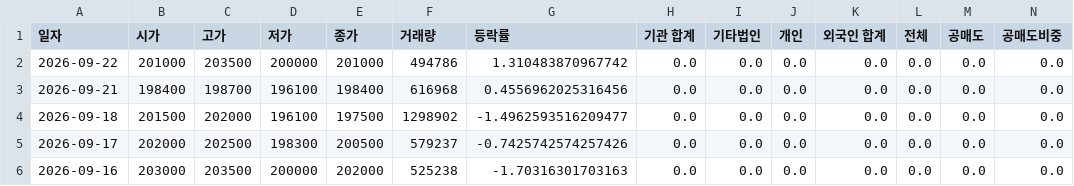
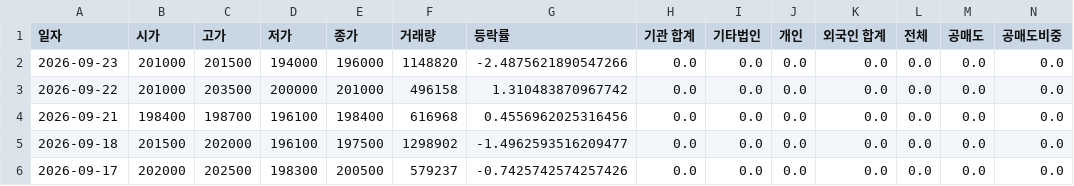
Before and after one commit to ccyun95/Internet_telecom_payment_work, a CSV file: data/NAVER_035420_stock_data.csv, drawn as a sheet; only a part is shown; the shorter side is filled out with more unchanged rows; addresses are those after the commit; rows hold the shown columns only; the diff names each change by its address in the sheet, - before the commit and + after, or states it on an @@ line.

```diff
--- a/data/NAVER_035420_stock_data.csv
+++ b/data/NAVER_035420_stock_data.csv
+row 2: 2026-09-23 | 201000 | 201500 | 194000 | 196000 | 1148820 | -2.4875621890547266 | 0.0 | 0.0 | 0.0 | 0.0 | 0.0 | 0.0 | 0.0
-F3 (거래량): 494786
+F3 (거래량): 496158
```
Also changed, not shown: data/Hecto_Innovation_214180_stock_data.csv, data/ITcen_Global_124500_stock_data.csv, 8 other files.
